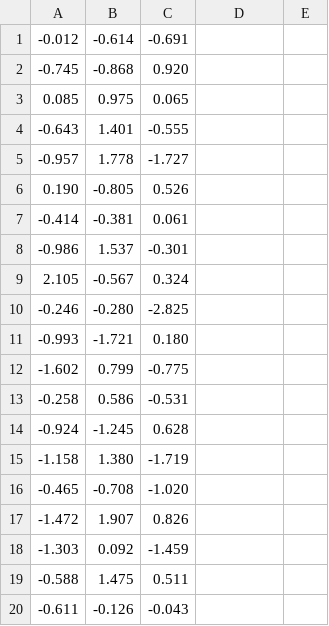
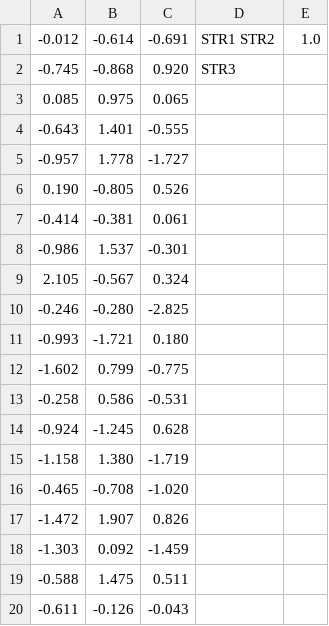
Before and after one commit to j-faria/cpp-loadtxt, a TSV file: data.tsv, drawn as a sheet.

Commit message:
make data a bit more difficult

```diff
--- a/data.tsv
+++ b/data.tsv
@@ -1,3 +1,3 @@
--0.012	-0.614	-0.691
--0.745	-0.868	0.920
+-0.012	-0.614	-0.691	STR1 STR2	1.0
+-0.745	-0.868	0.920	STR3
 0.085	0.975	0.065
```
